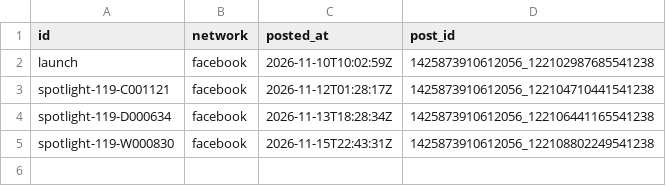
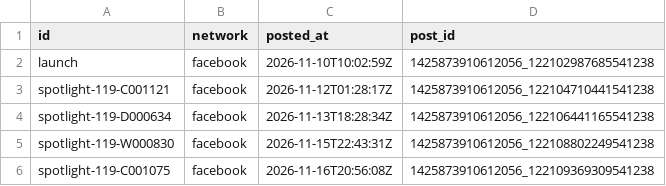
Before and after one commit to RendellRich/partycohesion, a CSV file: social/posted.csv, drawn as a sheet; the diff names each change by its address in the sheet, - before the commit and + after, or states it on an @@ line.

```diff
--- a/social/posted.csv
+++ b/social/posted.csv
+row 6: spotlight-119-C001075 | facebook | 2026-11-16T20:56:08Z | 1425873910612056_122109369309541238
```
